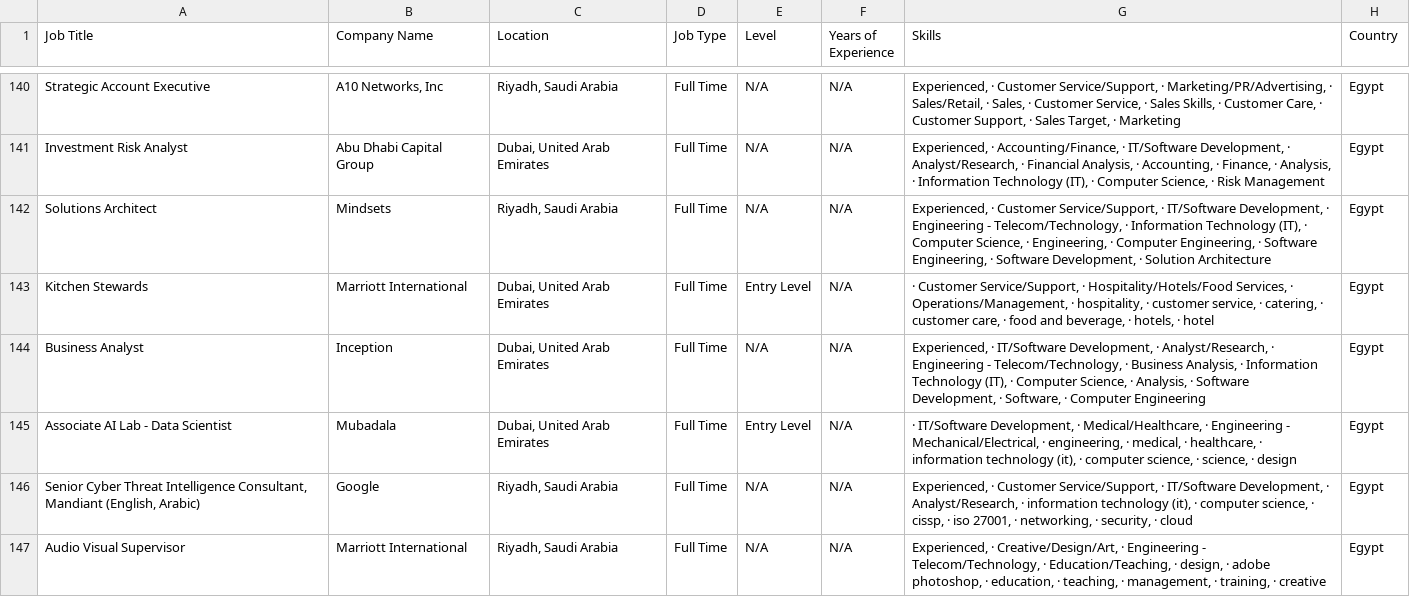
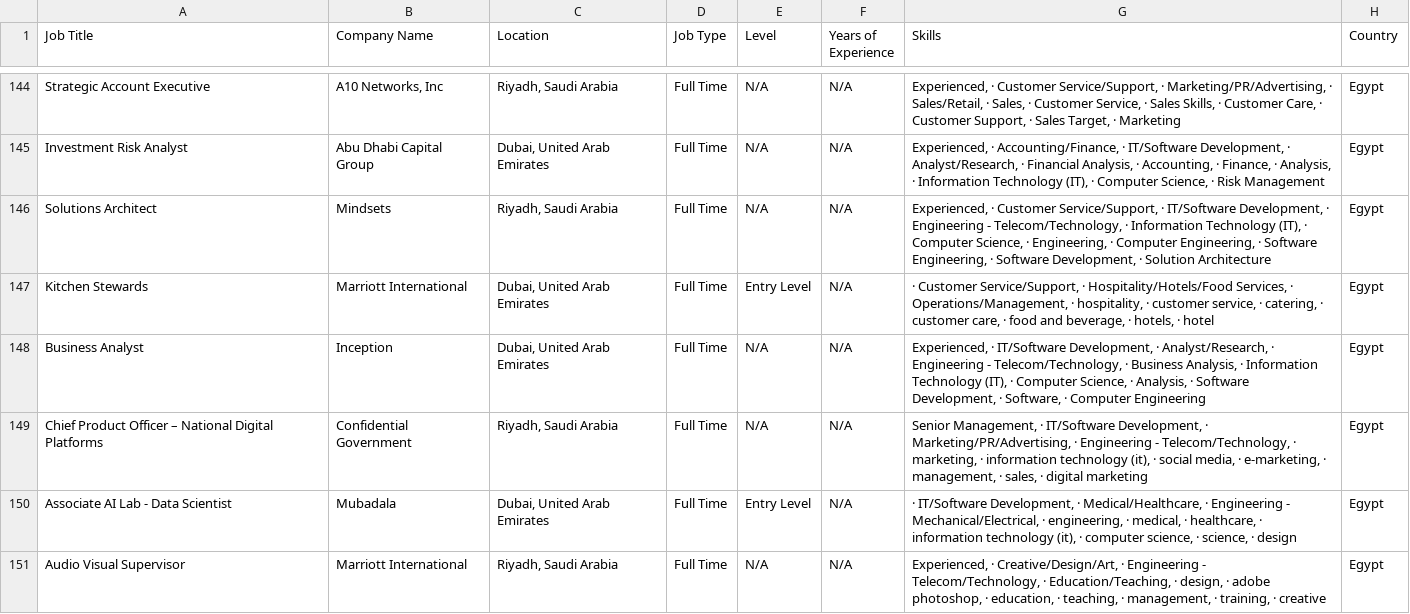
Before and after one commit to hazemtarek-mel/Wuzzuf-Job-Market, a CSV file: data/wuzzuf_jobs_raw.csv, drawn as a sheet; only a part is shown, gaps mark what is left out; the diff covers the shown part only.

```diff
--- a/data/wuzzuf_jobs_raw.csv
+++ b/data/wuzzuf_jobs_raw.csv
@@ -144,4 +148,4 @@ Kitchen Stewards,Marriott International,"Dubai, United Arab Emirates",Full Time,
 Business Analyst,Inception,"Dubai, United Arab Emirates",Full Time,N/A,N/A,"Experienced, · IT/Software Development, · Analyst/Research, · Engineering - Telecom/Technology, · Business Analysis, · Information Technology (IT), · Computer Science, · Analysis, · Software Development, · Software, · Computer Engineering",Egypt
+Chief Product Officer – National Digital Platforms,Confidential Government,"Riyadh, Saudi Arabia",Full Time,N/A,N/A,"Senior Management, · IT/Software Development, · Marketing/PR/Advertising, · Engineering - Telecom/Technology, · marketing, · information technology (it), · social media, · e-marketing, · management, · sales, · digital marketing",Egypt
 Associate AI Lab - Data Scientist,Mubadala,"Dubai, United Arab Emirates",Full Time,Entry Level,N/A,"· IT/Software Development, · Medical/Healthcare, · Engineering - Mechanical/Electrical, · engineering, · medical, · healthcare, · information technology (it), · computer science, · science, · design",Egypt
-"Senior Cyber Threat Intelligence Consultant, Mandiant (English, Arabic)",Google,"Riyadh, Saudi Arabia",Full Time,N/A,N/A,"Experienced, · Customer Service/Support, · IT/Software Development, · Analyst/Research, · information technology (it), · computer science, · cissp, · iso 27001, · networking, · security, · cloud",Egypt
 Audio Visual Supervisor,Marriott International,"Riyadh, Saudi Arabia",Full Time,N/A,N/A,"Experienced, · Creative/Design/Art, · Engineering - Telecom/Technology, · Education/Teaching, · design, · adobe photoshop, · education, · teaching, · management, · training, · creative",Egypt
```
Also changed, not shown: 5 added rows, 5 removed rows and 8 moved rows elsewhere in this file.
